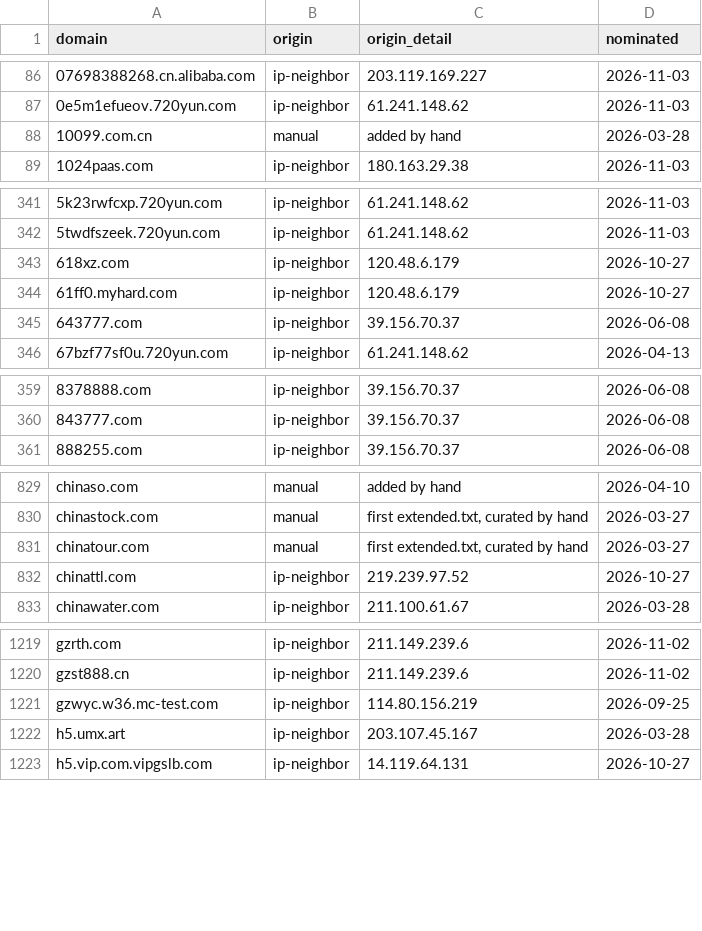
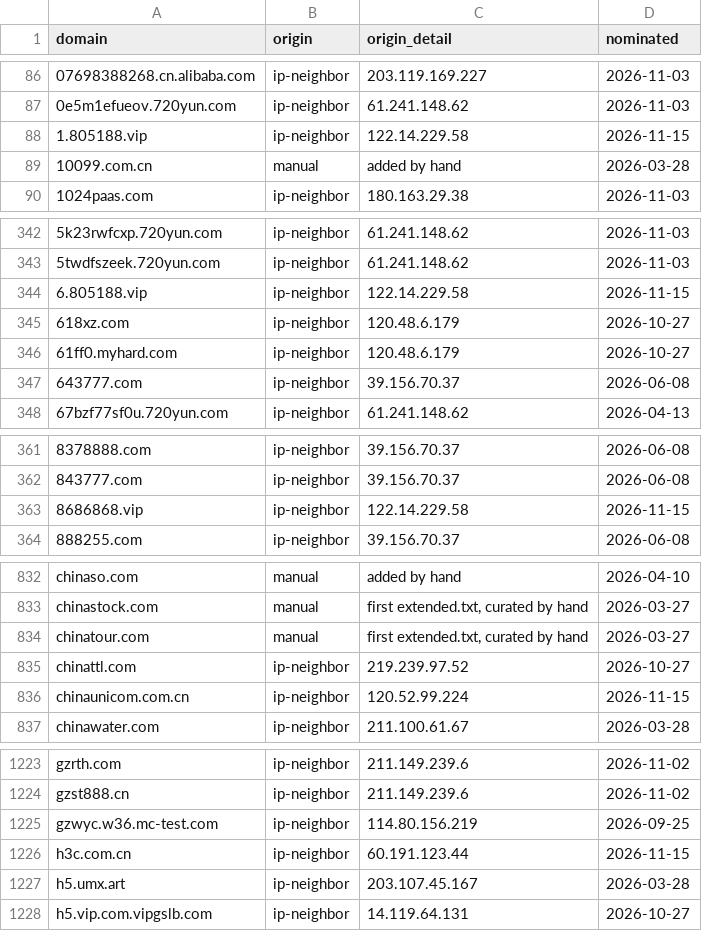
Before and after one commit to harryheros/domainnova, a CSV file: sources/manual/provenance.csv, drawn as a sheet; only a part is shown, gaps mark what is left out; the diff covers the shown part only; the diff names each change by its address in the sheet, - before the commit and + after, or states it on an @@ line.

```diff
--- a/sources/manual/provenance.csv
+++ b/sources/manual/provenance.csv
+row 88: 1.805188.vip | ip-neighbor | 122.14.229.58 | 2026-11-15
+row 344: 6.805188.vip | ip-neighbor | 122.14.229.58 | 2026-11-15
+row 363: 8686868.vip | ip-neighbor | 122.14.229.58 | 2026-11-15
+row 836: chinaunicom.com.cn | ip-neighbor | 120.52.99.224 | 2026-11-15
+row 1226: h3c.com.cn | ip-neighbor | 60.191.123.44 | 2026-11-15
```
Also changed, not shown: 3 added rows elsewhere in this file, 17 other files.
